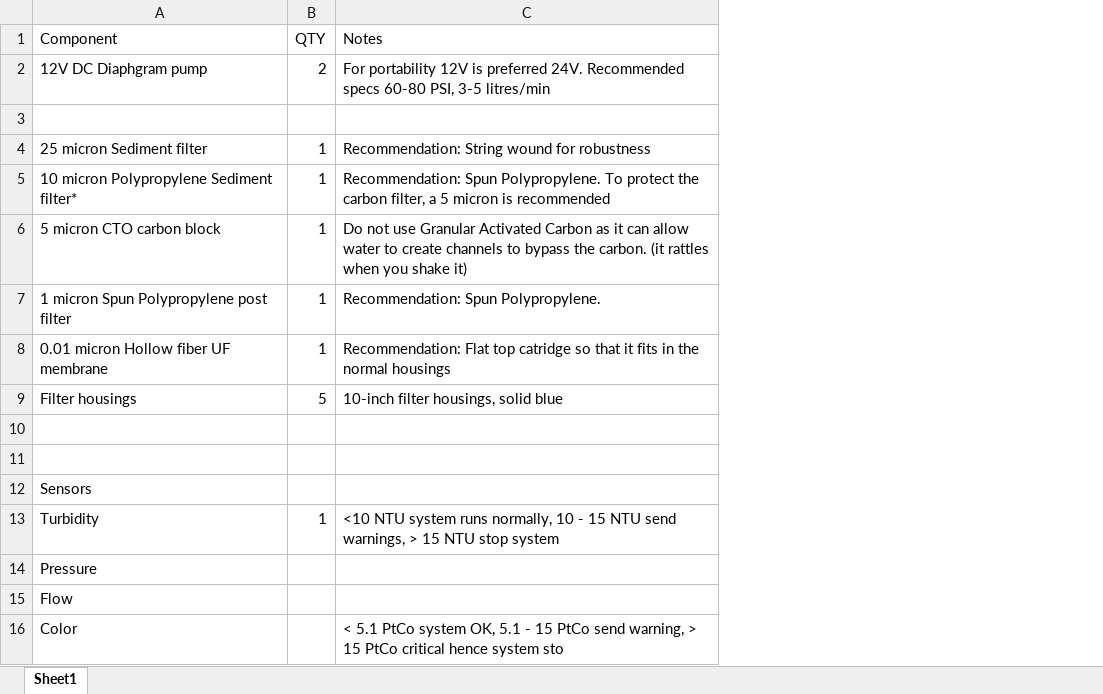
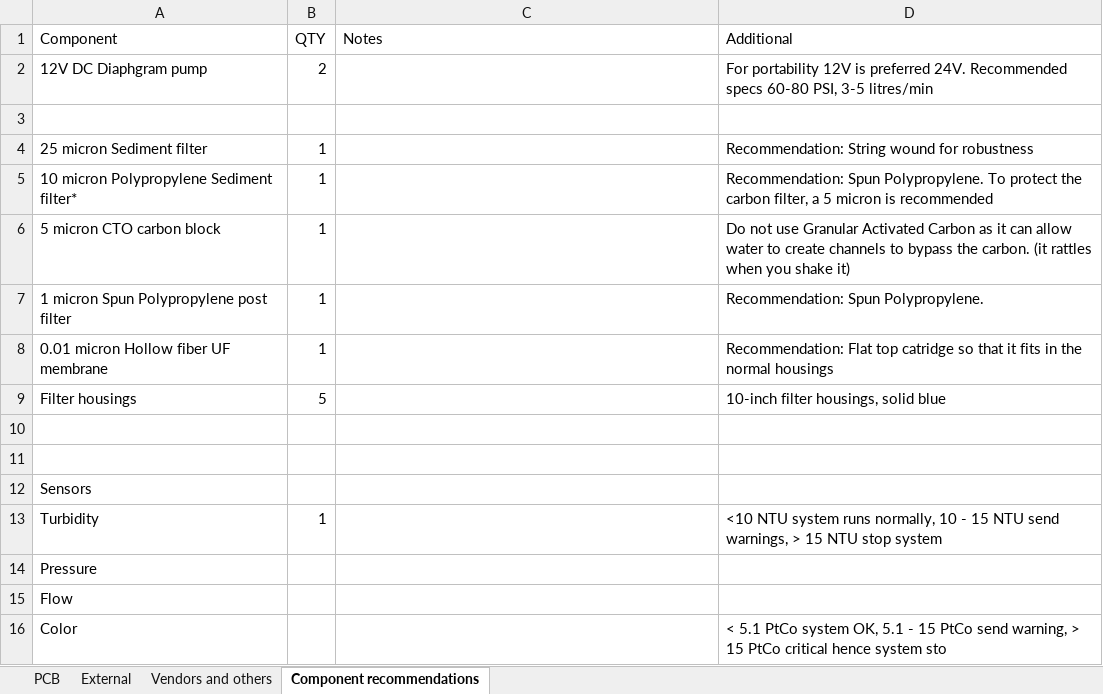
Before and after one commit to Morezey/COIL-Project-Portable-Water-Purification-and-Quality-Monitoring-System, an Excel workbook: hardware/BOM/BOM.xlsx, sheet Component recommendations, drawn as a sheet; values as stored, in another font and other column widths than the file's, no borders; the diff names each change by its address in the sheet, - before the commit and + after, or states it on an @@ line.

```diff
--- a/hardware/BOM/BOM.xlsx (sheet Component recommendations)
+++ b/hardware/BOM/BOM.xlsx (sheet Component recommendations)
-sheet tab: Sheet1
+sheet tab: Component recommendations
+sheet tab: PCB
+sheet tab: External
+sheet tab: Vendors and others
+column D (Additional), rows 2-16: For portability 12V is preferred 24V. Recommended specs 60-80 PSI, 3-5 litres/min |  | Recommendation: String wound for robustness | Recommendation: Spun Polypropylene. To protect the carbon filter, a 5 micron is recommended | Do not use Granular Activated Carbon as it can allow water to create channels to bypass the carbon. (it rattles when you shake it) | Recommendation: Spun Polypropylene. | Recommendation: Flat top catridge so that it fits in the normal housings | 10-inch filter housings, solid blue |  |  |  | <10 NTU system runs normally, 10 - 15 NTU send warnings, > 15 NTU stop system |  |  | < 5.1 PtCo system OK, 5.1 - 15 PtCo send warning, > 15 PtCo critical hence system sto
-C2 (Notes): For portability 12V is preferred 24V. Recommended specs 60-80 PSI, 3-5 litres/min
+C2 (Notes): (empty)
-C4 (Notes): Recommendation: String wound for robustness
+C4 (Notes): (empty)
-C5 (Notes): Recommendation: Spun Polypropylene. To protect the carbon filter, a 5 micron is recommended
+C5 (Notes): (empty)
-C6 (Notes): Do not use Granular Activated Carbon as it can allow water to create channels to bypass the carbon. (it rattles when you shake it)
+C6 (Notes): (empty)
-C7 (Notes): Recommendation: Spun Polypropylene.
+C7 (Notes): (empty)
-C8 (Notes): Recommendation: Flat top catridge so that it fits in the normal housings
+C8 (Notes): (empty)
-C9 (Notes): 10-inch filter housings, solid blue
+C9 (Notes): (empty)
-C13 (Notes): <10 NTU system runs normally, 10 - 15 NTU send warnings, > 15 NTU stop system
+C13 (Notes): (empty)
-C16 (Notes): < 5.1 PtCo system OK, 5.1 - 15 PtCo send warning, > 15 PtCo critical hence system sto
+C16 (Notes): (empty)
```
Also changed, not shown: 25 other files.
